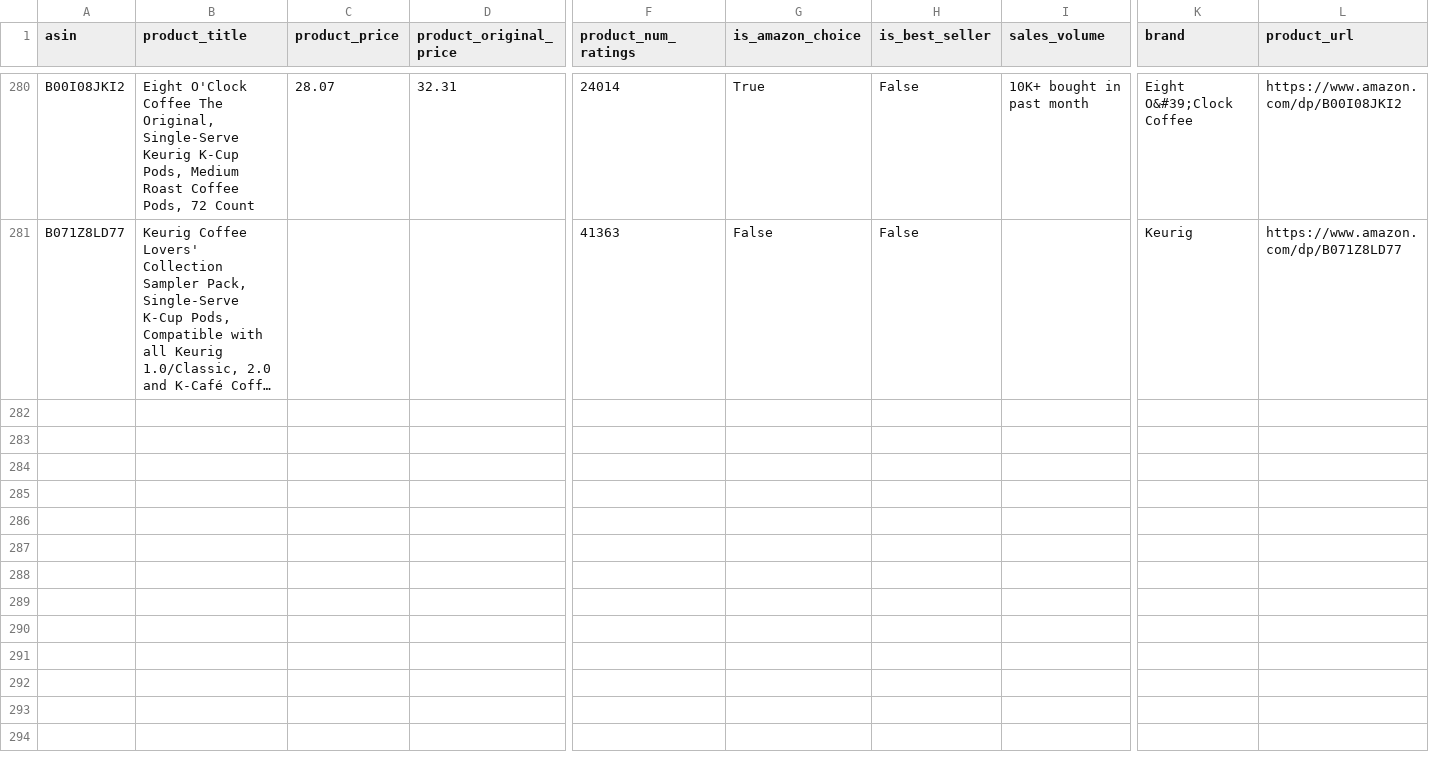
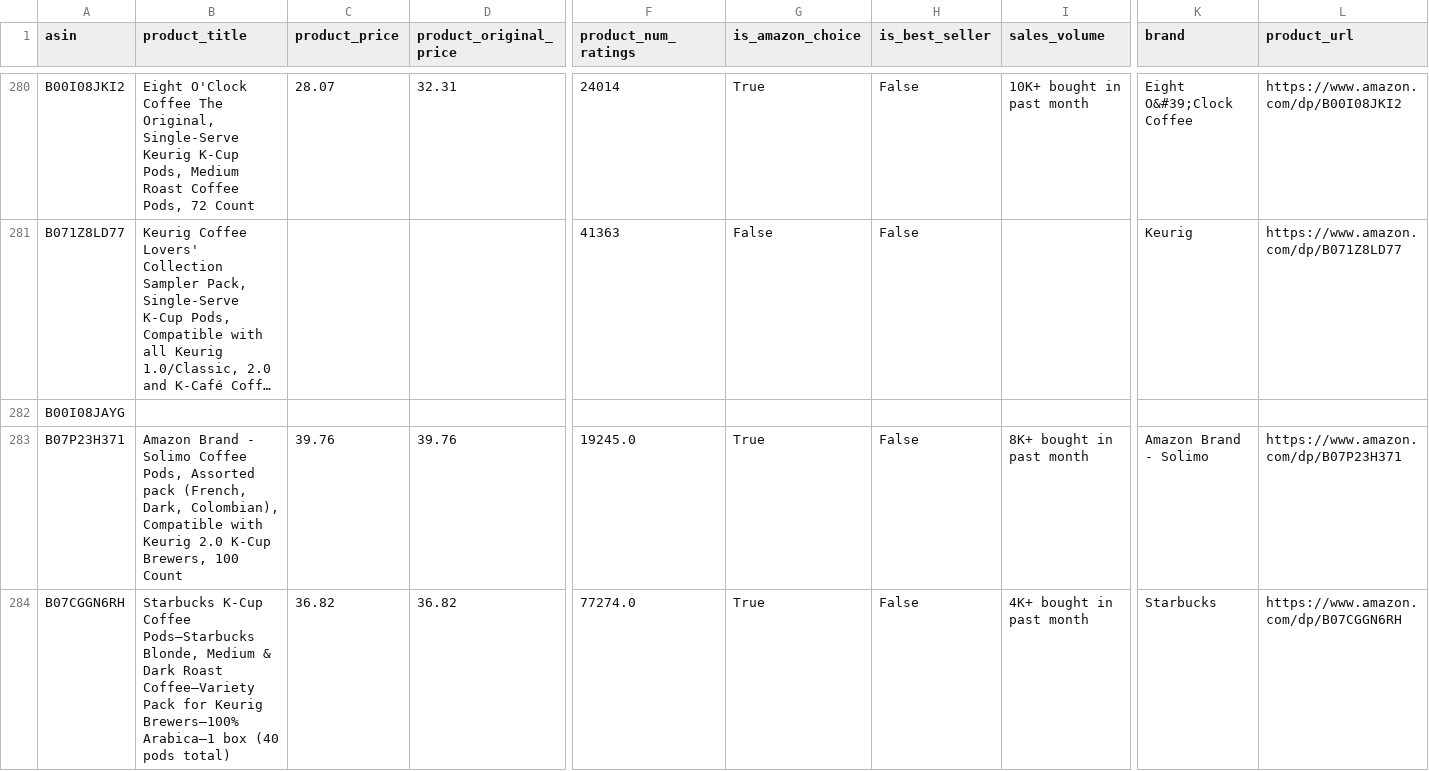
Before and after one commit to leonelmoreno-cmd/tracking2, a CSV file: data/competitors_history - RIO.csv, drawn as a sheet; only a part is shown, gaps mark what is left out; long unchanged cells end in …; rows hold the shown columns only; the diff covers the shown part only; the diff names each change by its address in the sheet, - before the commit and + after, or states it on an @@ line.

```diff
--- a/data/competitors_history - RIO.csv
+++ b/data/competitors_history - RIO.csv
+row 282: B00I08JAYG
+row 283: B07P23H371 | Amazon Brand - Solimo Coffee Pods, Assorted pack (French, Dark, Colombian), Compatible with Keurig 2.0 K-Cup Brewers, 100 Count | 39.76 | 39.76 | 19245.0 | True | False | 8K+ bought in past month | Amazon Brand - Solimo | https://www.amazon.com/dp/B07P23H371
+row 284: B07CGGN6RH | Starbucks K-Cup Coffee Pods—Starbucks Blonde, Medium & Dark Roast Coffee—Variety Pack for Keurig Brewers—100% Arabica—1 box (40 pods total) | 36.82 | 36.82 | 77274.0 | True | False | 4K+ bought in past month | Starbucks | https://www.amazon.com/dp/B07CGGN6RH
```
Also changed, not shown: 7 added rows elsewhere in this file.
